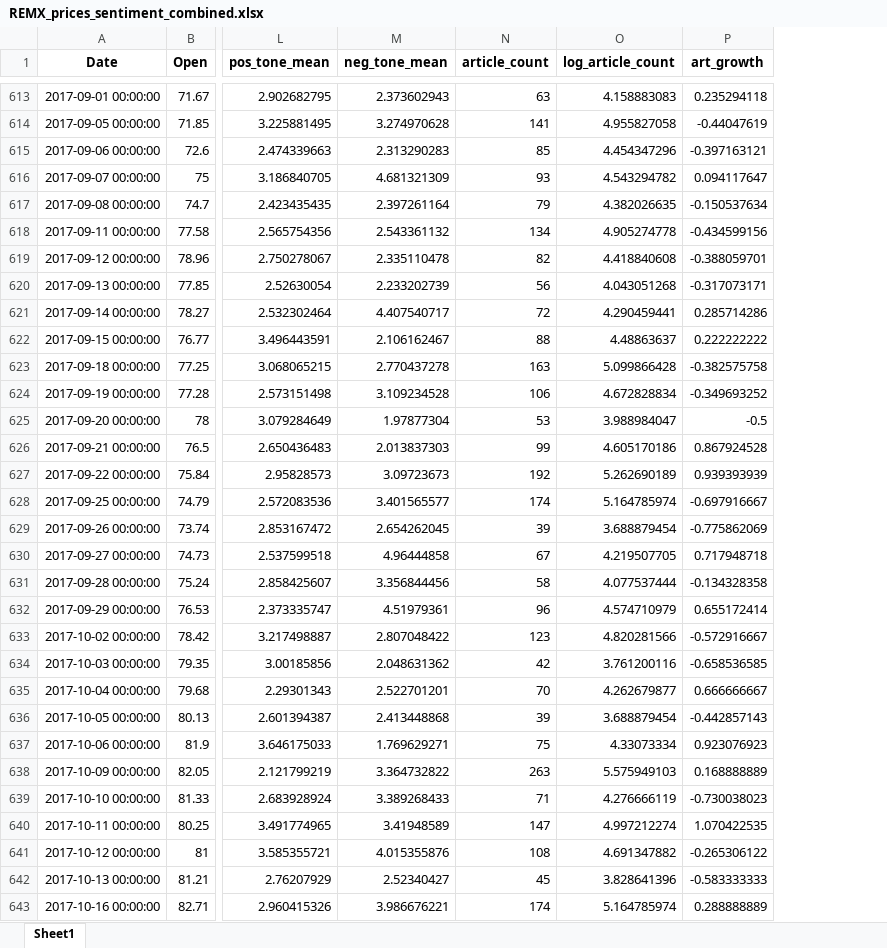
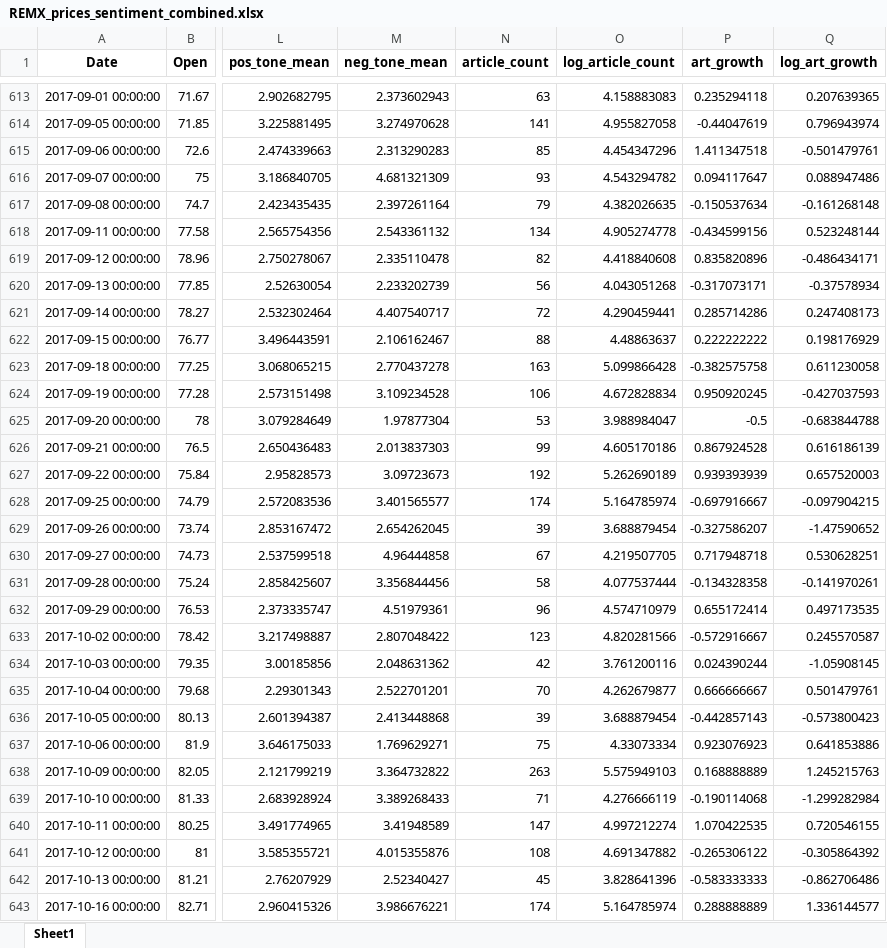
Before and after one commit to aleixcb/master_thesis_repo, an Excel workbook: CLEANED DATA/REMX_prices_sentiment_combined.xlsx, sheet Sheet1, drawn as a sheet; only a part is shown, gaps mark what is left out; values as stored, in another font and other column widths than the file's, no borders; the diff covers the shown part only; the diff names each change by its address in the sheet, - before the commit and + after, or states it on an @@ line.

```diff
--- a/CLEANED DATA/REMX_prices_sentiment_combined.xlsx (sheet Sheet1)
+++ b/CLEANED DATA/REMX_prices_sentiment_combined.xlsx (sheet Sheet1)
+column Q (log_art_growth), rows 613-643: 0.207639365 | 0.796943974 | -0.501479761 | 0.088947486 | -0.161268148 | 0.523248144 | -0.486434171 | -0.37578934 | 0.247408173 | 0.198176929 | 0.611230058 | -0.427037593 | -0.683844788 | 0.616186139 | 0.657520003 | -0.097904215 | -1.47590652 | 0.530628251 | -0.141970261 | 0.497173535 | 0.245570587 | -1.05908145 | 0.501479761 | -0.573800423 | 0.641853886 | 1.245215763 | -1.299282984 | 0.720546155 | -0.305864392 | -0.862706486 | 1.336144577
-P615 (art_growth): -0.397163121
+P615 (art_growth): 1.411347518
-P619 (art_growth): -0.388059701
+P619 (art_growth): 0.835820896
-P624 (art_growth): -0.349693252
+P624 (art_growth): 0.950920245
-P629 (art_growth): -0.775862069
+P629 (art_growth): -0.327586207
-P634 (art_growth): -0.658536585
+P634 (art_growth): 0.024390244
-P639 (art_growth): -0.730038023
+P639 (art_growth): -0.190114068
```
Also changed, not shown: 592 edited cells elsewhere in this sheet, CLEANED DATA/REMX.K-USD-clean.xlsx, CLEANED DATA/REMX_prices_sentiment_combined_GP.xlsx, 16 other files.
